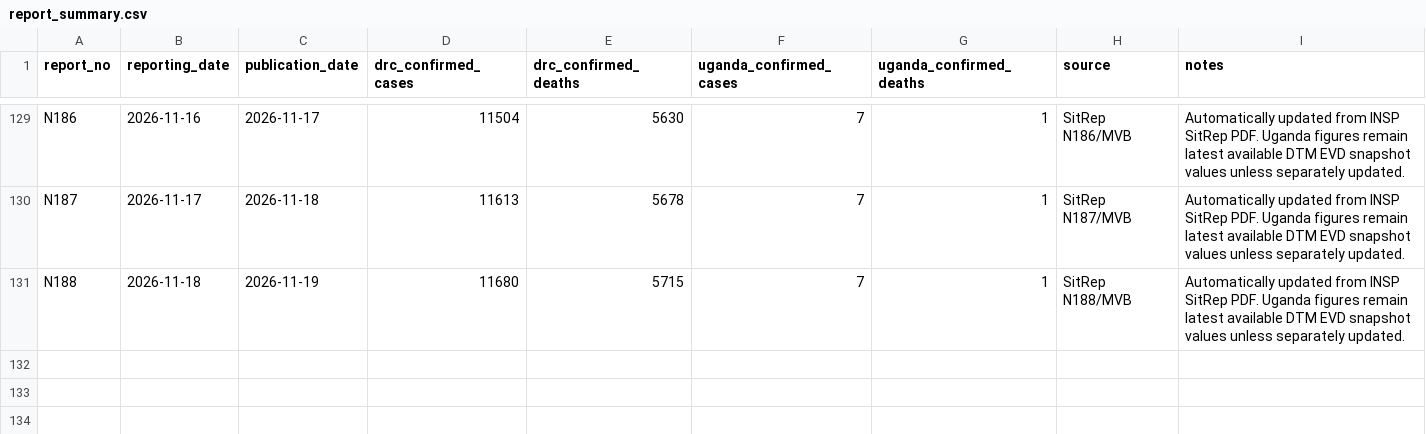
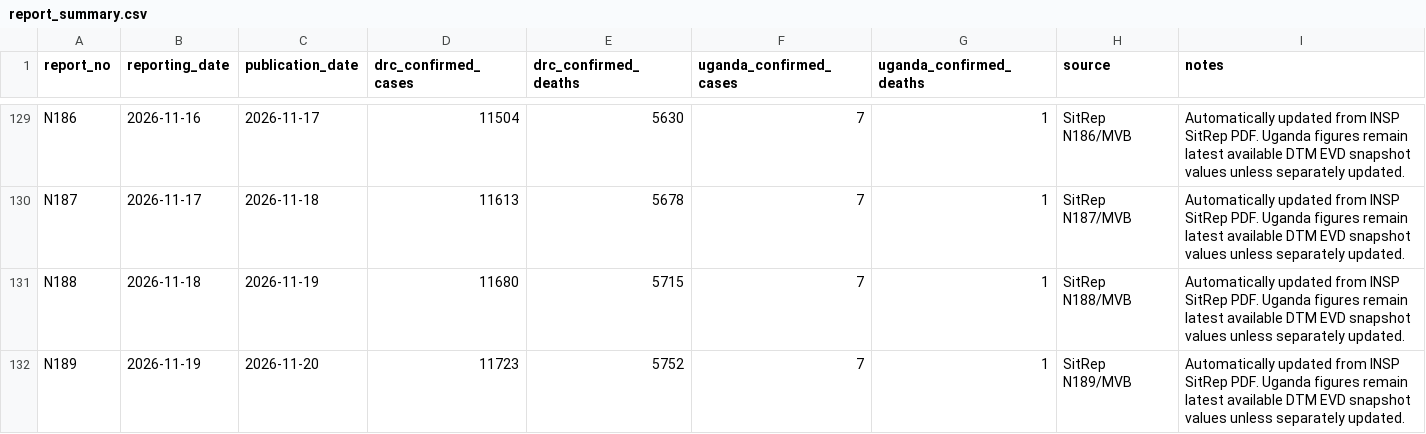
Before and after one commit to JIHS-DepEpi/drc_ebola2026, a CSV file: data/report_summary.csv, drawn as a sheet; only a part is shown, gaps mark what is left out.

```diff
--- a/data/report_summary.csv
+++ b/data/report_summary.csv
@@ -131 +131,2 @@ N187,2026-11-17,2026-11-18,11613,5678,7,1,SitRep N187/MVB,Automatically updated
 N188,2026-11-18,2026-11-19,11680,5715,7,1,SitRep N188/MVB,Automatically updated from INSP SitRep PDF. Uganda figures remain latest available DTM EVD snapshot values unless separately updated.
+N189,2026-11-19,2026-11-20,11723,5752,7,1,SitRep N189/MVB,Automatically updated from INSP SitRep PDF. Uganda figures remain latest available DTM EVD snapshot values unless separately updated.
```
Also changed, not shown: data/ai_sitrep_summary.csv, data/cases_unventilated.csv, 9 other files.
